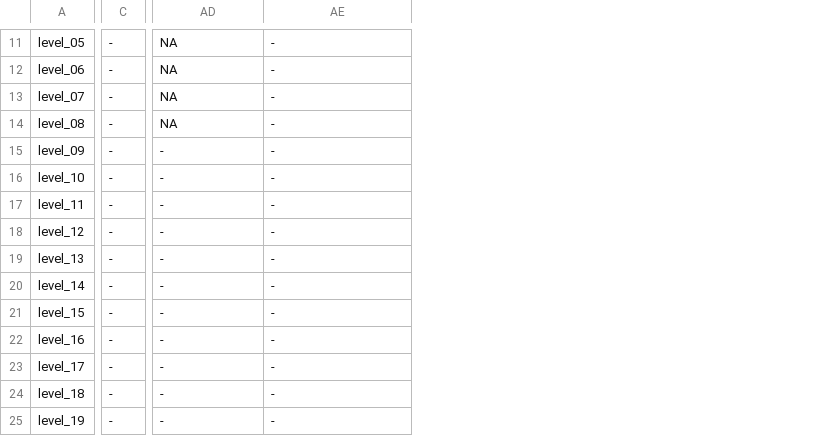
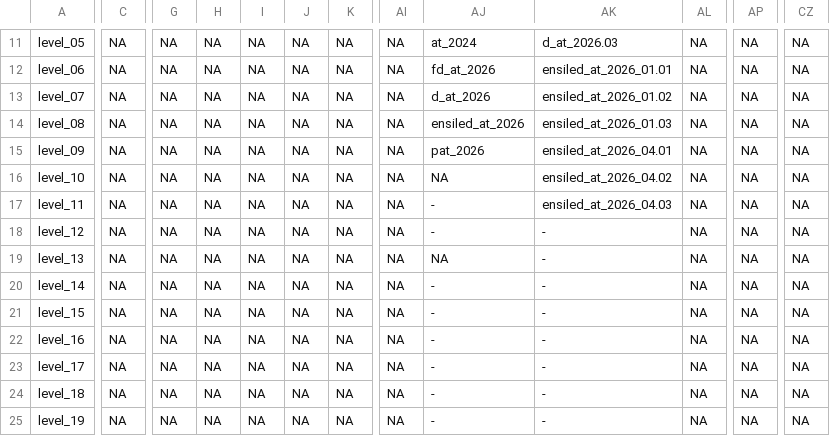
Before and after one commit to lanupro-analytics/lanupro_vocabulary, a TSV file: data/processed/lanupro_vocabulary_incubations.tsv, drawn as a sheet; only a part is shown, gaps mark what is left out; removed rows and columns are numbered as before the commit, all else as after; the diff covers the shown part only; the diff names each change by its address in the sheet, - before the commit and + after, or states it on an @@ line.

```diff
--- a/data/processed/lanupro_vocabulary_incubations.tsv
+++ b/data/processed/lanupro_vocabulary_incubations.tsv
-column C, rows 11-25: all -
+column C, rows 11-25: all NA
+column G, rows 11-25: all NA
+column H, rows 11-25: all NA
+column I, rows 11-25: all NA
+column J, rows 11-25: all NA
+column K, rows 11-25: all NA
+column AI, rows 11-25: all NA
+column AL, rows 11-25: all NA
+column AP, rows 11-25: all NA
+column CZ, rows 11-25: all NA
-AJ11: NA
+AJ11: at_2024
-AK11: -
+AK11: d_at_2026.03
-AJ12: NA
+AJ12: fd_at_2026
-AK12: -
+AK12: ensiled_at_2026_01.01
-AJ13: NA
+AJ13: d_at_2026
-AK13: -
+AK13: ensiled_at_2026_01.02
-AJ14: NA
+AJ14: ensiled_at_2026
-AK14: -
+AK14: ensiled_at_2026_01.03
-AJ15: -
+AJ15: pat_2026
-AK15: -
+AK15: ensiled_at_2026_04.01
-AJ16: -
+AJ16: NA
-AK16: -
+AK16: ensiled_at_2026_04.02
-AK17: -
+AK17: ensiled_at_2026_04.03
-AJ19: -
+AJ19: NA
```
Also changed, not shown: 1 added column and 20 edited cells elsewhere in this file.
